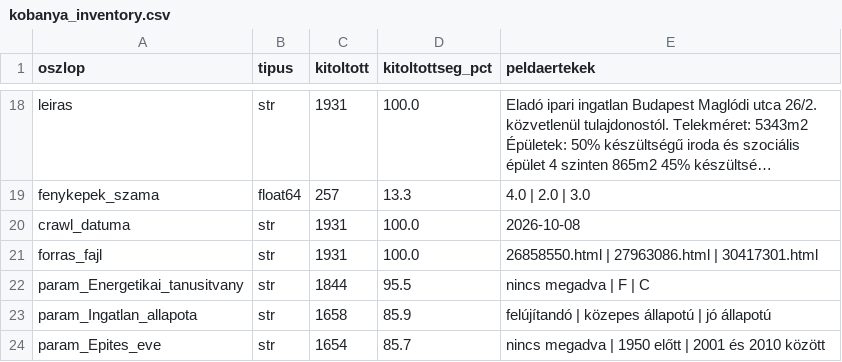
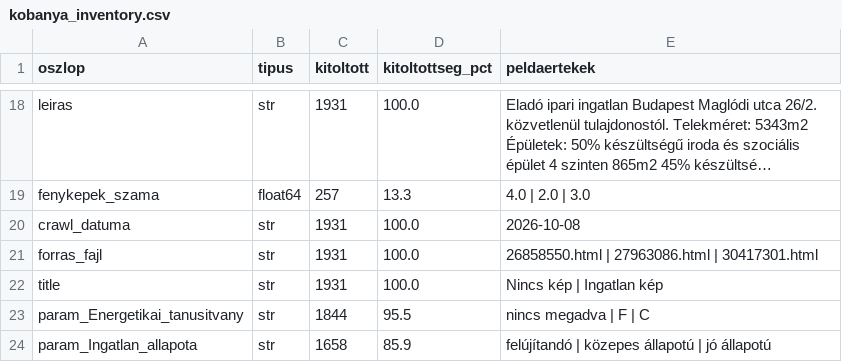
Before and after one commit to oliwerbig/03_K-b-nya-ingatlan.com, a CSV file: data/extracted/kobanya_inventory.csv, drawn as a sheet; only a part is shown, gaps mark what is left out; the shorter side is filled out with more unchanged rows; long unchanged cells end in ….

```diff
--- a/data/extracted/kobanya_inventory.csv
+++ b/data/extracted/kobanya_inventory.csv
@@ -21,2 +21,3 @@ crawl_datuma,str,1931,100.0,2026-10-08
 forras_fajl,str,1931,100.0,26858550.html | 27963086.html | 30417301.html
+title,str,1931,100.0,Nincs kép | Ingatlan kép
 param_Energetikai_tanusitvany,str,1844,95.5,nincs megadva | F | C
```
Also changed, not shown: data/extracted/kobanya_extract_log.csv, data/extracted/leopoldstadt_extract_log.csv, 12 other files.
